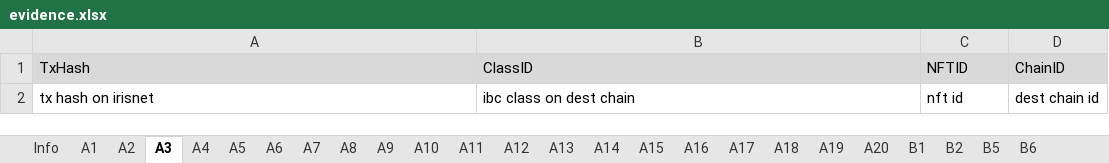
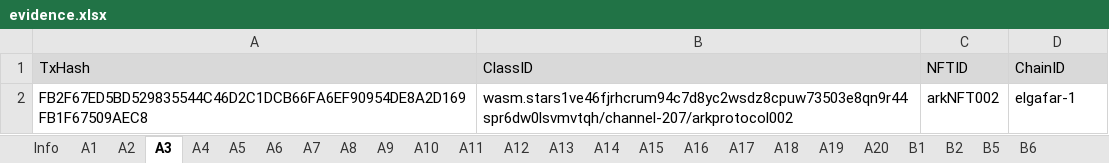
Before and after one commit to game-of-nfts/gon-evidence, an Excel workbook: taitruong/evidence.xlsx, sheet A3, drawn as a sheet; values as stored, in another font and other column widths than the file's, no borders; removed rows and columns are numbered as before the commit, all else as after; the diff names each change by its address in the sheet, - before the commit and + after, or states it on an @@ line.

Commit message:
A3: transferred nft id 'arkNFT002' to Stargaze via channel 22, evidence: tx hash: FB2F67ED5BD529835544C46D2C1DCB66FA6EF90954DE8A2D169FB1F67509AEC8 token: arkNFT002 source chain: IRISnet target chain: Stargaze denom id on IRISnet: arkprotocol002 class-id in Stargaze: wasm.stars1ve46fjrhcrum94c7d8yc2wsdz8cpuw73503e8qn9r44spr6dw0lsvmvtqh/channel-207/arkprotocol002

```diff
--- a/taitruong/evidence.xlsx (sheet A3)
+++ b/taitruong/evidence.xlsx (sheet A3)
-row 2: tx hash on irisnet | ibc class on dest chain | nft id | dest chain id
+row 2: FB2F67ED5BD529835544C46D2C1DCB66FA6EF90954DE8A2D169FB1F67509AEC8 | wasm.stars1ve46fjrhcrum94c7d8yc2wsdz8cpuw73503e8qn9r44spr6dw0lsvmvtqh/channel-207/arkprotocol002 | arkNFT002 | elgafar-1
```
